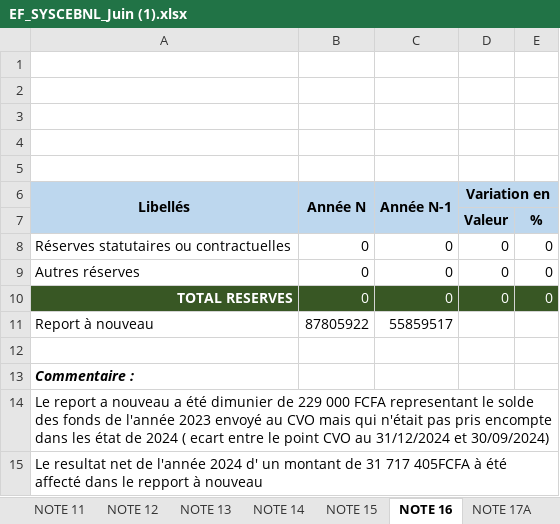
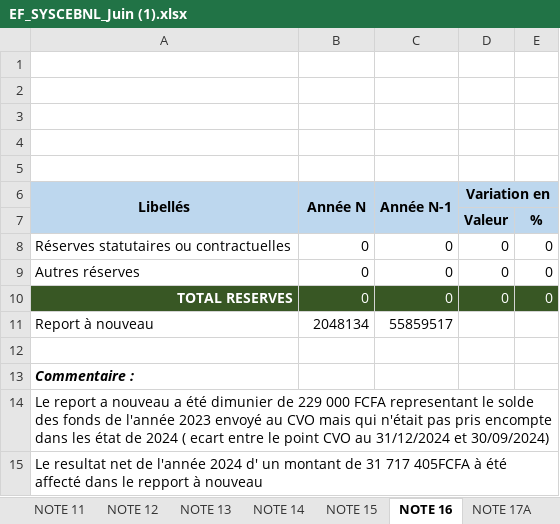
Before and after one commit to douke-pro/douke-compta-pro, an Excel workbook: backups/EF_SYSCEBNL_Juin (1).xlsx, sheet NOTE 16, drawn as a sheet; values as stored, in another font and other column widths than the file's, no borders; the diff names each change by its address in the sheet, - before the commit and + after, or states it on an @@ line.

Commit message:
fix(sycebnl-notes): remplissage Notes 13,16,17B,24,26,27,29A,31 depuis balance Trois Soeurs 2024 + correction NOTE26 (retrait lignes hors-perimetre) + fullCalcOnLoad

```diff
--- a/backups/EF_SYSCEBNL_Juin (1).xlsx (sheet NOTE 16)
+++ b/backups/EF_SYSCEBNL_Juin (1).xlsx (sheet NOTE 16)
-B11 (Année N): 87805922
+B11 (Année N): 2048134
```
Also changed, not shown: sheet NOTE 26, sheet NOTE 29A, sheet NOTE 17B, sheet NOTE 13, sheet NOTE 27, sheet NOTE 31, 1 more sheet.
